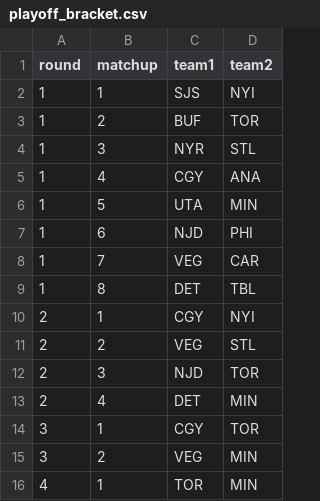
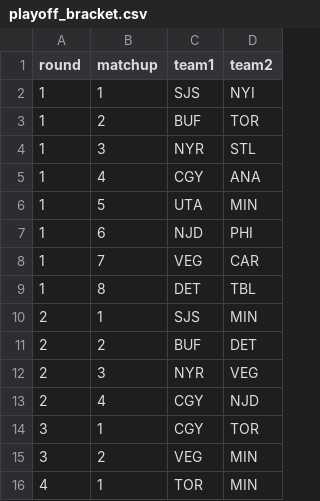
Before and after one commit to jduteau/fhl-dashboard-observable, a CSV file: src/data/static/playoff_bracket.csv, drawn as a sheet.

Commit message:
Update playoff_bracket.csv

```diff
--- a/src/data/static/playoff_bracket.csv
+++ b/src/data/static/playoff_bracket.csv
@@ -9,6 +9,6 @@ round,matchup,team1,team2
 1,8,DET,TBL
-2,1,CGY,NYI
-2,2,VEG,STL
-2,3,NJD,TOR
-2,4,DET,MIN
+2,1,SJS,MIN
+2,2,BUF,DET
+2,3,NYR,VEG
+2,4,CGY,NJD
 3,1,CGY,TOR
```
